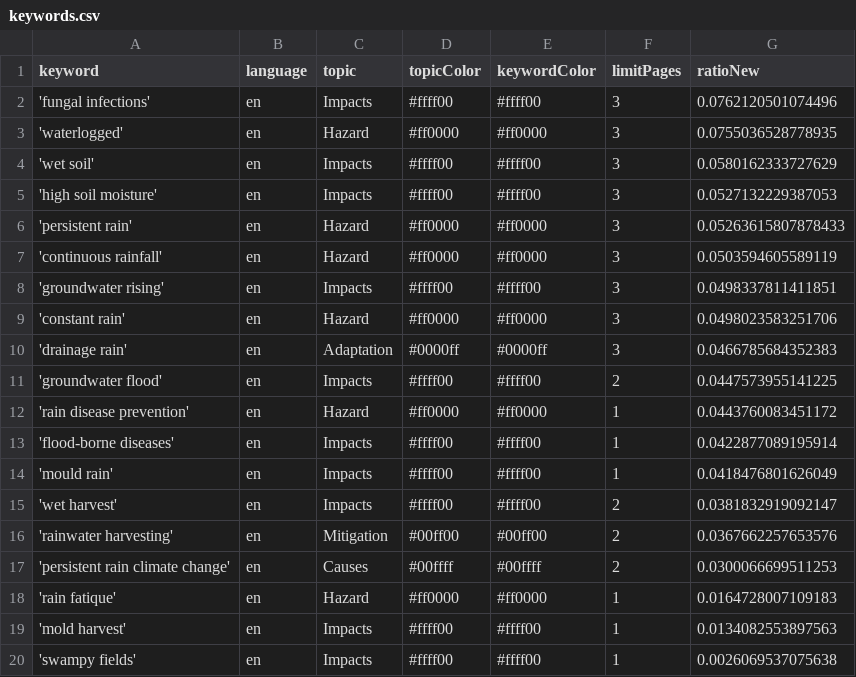
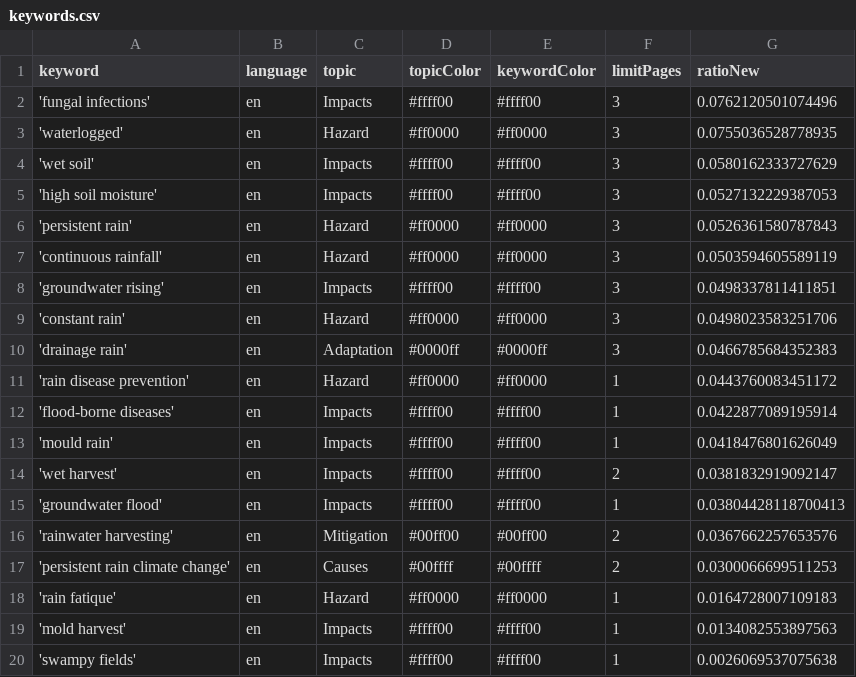
Before and after one commit to hb219-news/wetSpellIsComing, a CSV file: keywords.csv, drawn as a sheet.

Commit message:
Commit from GitHub Actions (harvest:0.0)

```diff
--- a/keywords.csv
+++ b/keywords.csv
@@ -5,3 +5,3 @@ keyword,language,topic,topicColor,keywordColor,limitPages,ratioNew
 'high soil moisture',en,Impacts,#ffff00,#ffff00,3,0.0527132229387053
-'persistent rain',en,Hazard,#ff0000,#ff0000,3,0.05263615807878433
+'persistent rain',en,Hazard,#ff0000,#ff0000,3,0.0526361580787843
 'continuous rainfall',en,Hazard,#ff0000,#ff0000,3,0.0503594605589119
@@ -10,3 +10,2 @@ keyword,language,topic,topicColor,keywordColor,limitPages,ratioNew
 'drainage rain',en,Adaptation,#0000ff,#0000ff,3,0.0466785684352383
-'groundwater flood',en,Impacts,#ffff00,#ffff00,2,0.0447573955141225
 'rain disease prevention',en,Hazard,#ff0000,#ff0000,1,0.0443760083451172
@@ -15,2 +14,3 @@ keyword,language,topic,topicColor,keywordColor,limitPages,ratioNew
 'wet harvest',en,Impacts,#ffff00,#ffff00,2,0.0381832919092147
+'groundwater flood',en,Impacts,#ffff00,#ffff00,1,0.03804428118700413
 'rainwater harvesting',en,Mitigation,#00ff00,#00ff00,2,0.0367662257653576
```
